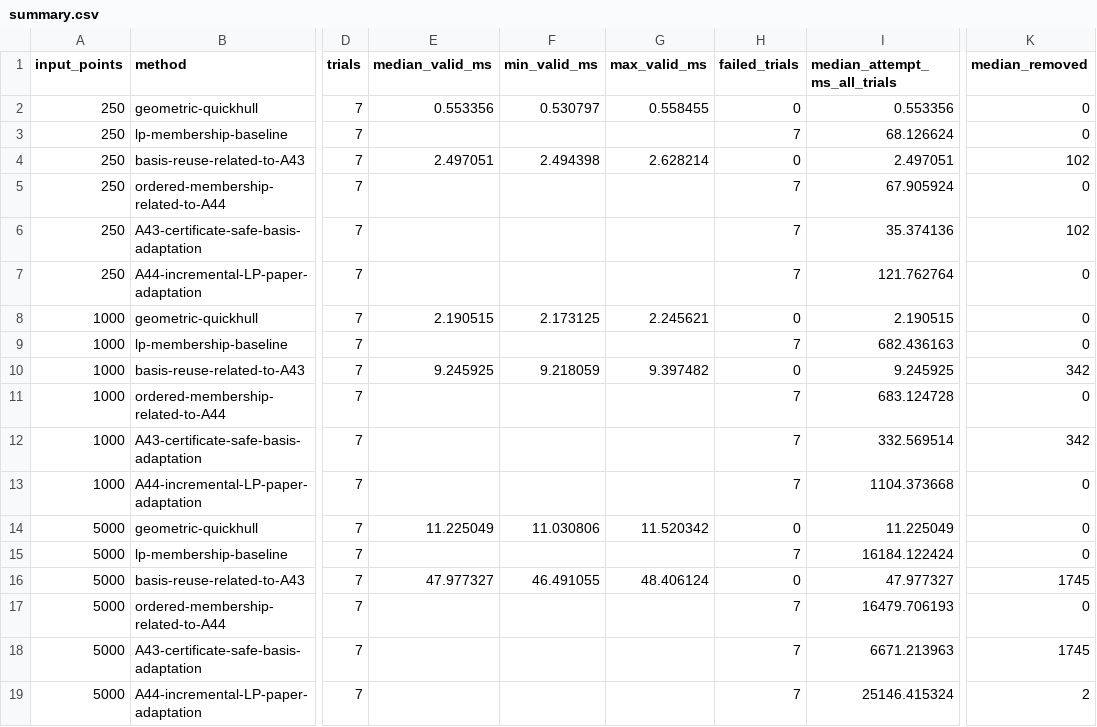
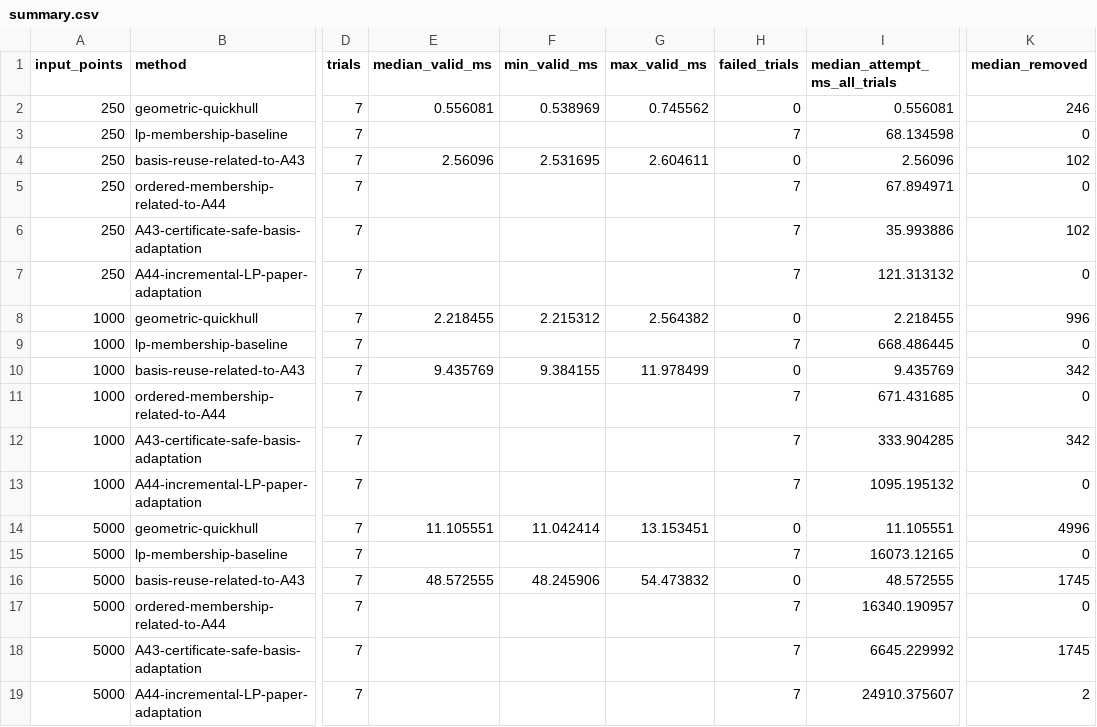
Before and after one commit to butahlecoq/controlled-systems-lab, a CSV file: reports/algorithm-results/exp02-it17-hull-ladder-20261024-r1/summary.csv, drawn as a sheet; only a part is shown, gaps mark what is left out; the diff names each change by its address in the sheet, - before the commit and + after, or states it on an @@ line.

Commit message:
Refresh hull ladder with corrected counts and provenance

```diff
--- a/reports/algorithm-results/exp02-it17-hull-ladder-20261024-r1/summary.csv
+++ b/reports/algorithm-results/exp02-it17-hull-ladder-20261024-r1/summary.csv
-E2 (median_valid_ms): 0.553356
+E2 (median_valid_ms): 0.556081
-F2 (min_valid_ms): 0.530797
+F2 (min_valid_ms): 0.538969
-G2 (max_valid_ms): 0.558455
+G2 (max_valid_ms): 0.745562
-I2 (median_attempt_ms_all_trials): 0.553356
+I2 (median_attempt_ms_all_trials): 0.556081
-K2 (median_removed): 0
+K2 (median_removed): 246
-I3 (median_attempt_ms_all_trials): 68.126624
+I3 (median_attempt_ms_all_trials): 68.134598
-E4 (median_valid_ms): 2.497051
+E4 (median_valid_ms): 2.56096
-F4 (min_valid_ms): 2.494398
+F4 (min_valid_ms): 2.531695
-G4 (max_valid_ms): 2.628214
+G4 (max_valid_ms): 2.604611
-I4 (median_attempt_ms_all_trials): 2.497051
+I4 (median_attempt_ms_all_trials): 2.56096
-I5 (median_attempt_ms_all_trials): 67.905924
+I5 (median_attempt_ms_all_trials): 67.894971
-I6 (median_attempt_ms_all_trials): 35.374136
+I6 (median_attempt_ms_all_trials): 35.993886
-I7 (median_attempt_ms_all_trials): 121.762764
+I7 (median_attempt_ms_all_trials): 121.313132
-E8 (median_valid_ms): 2.190515
+E8 (median_valid_ms): 2.218455
-F8 (min_valid_ms): 2.173125
+F8 (min_valid_ms): 2.215312
-G8 (max_valid_ms): 2.245621
+G8 (max_valid_ms): 2.564382
-I8 (median_attempt_ms_all_trials): 2.190515
+I8 (median_attempt_ms_all_trials): 2.218455
-K8 (median_removed): 0
+K8 (median_removed): 996
-I9 (median_attempt_ms_all_trials): 682.436163
+I9 (median_attempt_ms_all_trials): 668.486445
-E10 (median_valid_ms): 9.245925
+E10 (median_valid_ms): 9.435769
-F10 (min_valid_ms): 9.218059
+F10 (min_valid_ms): 9.384155
-G10 (max_valid_ms): 9.397482
+G10 (max_valid_ms): 11.978499
-I10 (median_attempt_ms_all_trials): 9.245925
+I10 (median_attempt_ms_all_trials): 9.435769
-I11 (median_attempt_ms_all_trials): 683.124728
+I11 (median_attempt_ms_all_trials): 671.431685
-I12 (median_attempt_ms_all_trials): 332.569514
+I12 (median_attempt_ms_all_trials): 333.904285
-I13 (median_attempt_ms_all_trials): 1104.373668
+I13 (median_attempt_ms_all_trials): 1095.195132
-E14 (median_valid_ms): 11.225049
+E14 (median_valid_ms): 11.105551
-F14 (min_valid_ms): 11.030806
+F14 (min_valid_ms): 11.042414
-G14 (max_valid_ms): 11.520342
+G14 (max_valid_ms): 13.153451
-I14 (median_attempt_ms_all_trials): 11.225049
+I14 (median_attempt_ms_all_trials): 11.105551
-K14 (median_removed): 0
+K14 (median_removed): 4996
-I15 (median_attempt_ms_all_trials): 16184.122424
+I15 (median_attempt_ms_all_trials): 16073.12165
-E16 (median_valid_ms): 47.977327
+E16 (median_valid_ms): 48.572555
-F16 (min_valid_ms): 46.491055
+F16 (min_valid_ms): 48.245906
-G16 (max_valid_ms): 48.406124
+G16 (max_valid_ms): 54.473832
-I16 (median_attempt_ms_all_trials): 47.977327
+I16 (median_attempt_ms_all_trials): 48.572555
-I17 (median_attempt_ms_all_trials): 16479.706193
+I17 (median_attempt_ms_all_trials): 16340.190957
-I18 (median_attempt_ms_all_trials): 6671.213963
+I18 (median_attempt_ms_all_trials): 6645.229992
-I19 (median_attempt_ms_all_trials): 25146.415324
+I19 (median_attempt_ms_all_trials): 24910.375607
```
Also changed, not shown: 34 other files.
